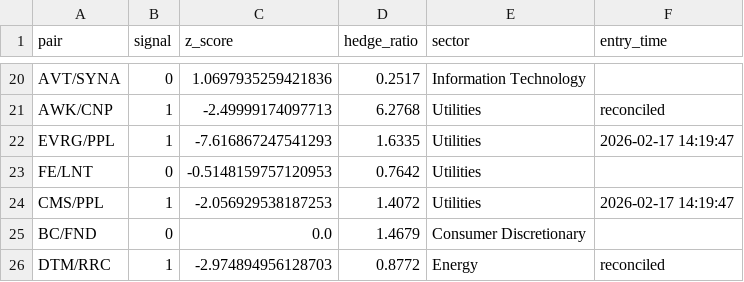
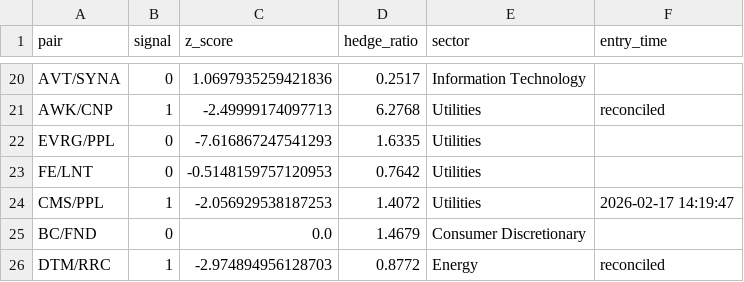
Before and after one commit to AidanJaghab/stat_arb, a CSV file: live_feed/positions.csv, drawn as a sheet; only a part is shown, gaps mark what is left out.

```diff
--- a/live_feed/positions.csv
+++ b/live_feed/positions.csv
@@ -21,3 +21,3 @@ AVT/SYNA,0,1.0697935259421836,0.2517,Information Technology,
 AWK/CNP,1,-2.49999174097713,6.2768,Utilities,reconciled
-EVRG/PPL,1,-7.616867247541293,1.6335,Utilities,2026-02-17 14:19:47
+EVRG/PPL,0,-7.616867247541293,1.6335,Utilities,
 FE/LNT,0,-0.5148159757120953,0.7642,Utilities,
```
Also changed, not shown: live_feed/signals.csv, 1 other file.
